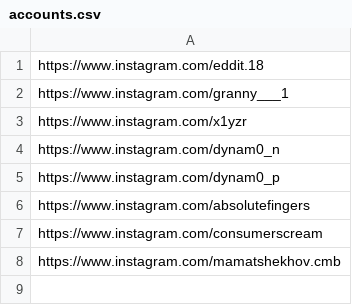
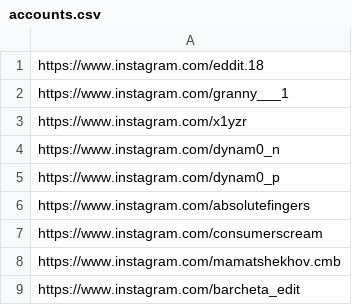
Before and after one commit to rjydly/michael-ballson, a CSV file: accounts.csv, drawn as a sheet; the diff names each change by its address in the sheet, - before the commit and + after, or states it on an @@ line.

Commit message:
Actualizar accounts.csv

```diff
--- a/accounts.csv
+++ b/accounts.csv
+row 9: https://www.instagram.com/barcheta_edit
```
